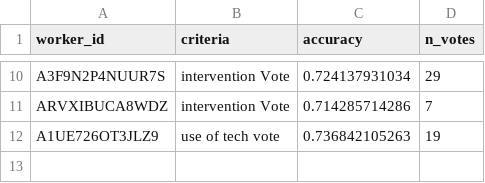
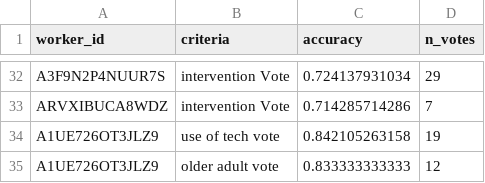
Before and after one commit to TrentoCrowdAI/crowd-multi-predicate-classification, a CSV file: output/amt_data/workers_stat.csv, drawn as a sheet; only a part is shown, gaps mark what is left out; the diff covers the shown part only.

```diff
--- a/output/amt_data/workers_stat.csv
+++ b/output/amt_data/workers_stat.csv
@@ -11,2 +33,3 @@ A3F9N2P4NUUR7S,intervention Vote,0.724137931034,29
 ARVXIBUCA8WDZ,intervention Vote,0.714285714286,7
-A1UE726OT3JLZ9,use of tech vote,0.736842105263,19
+A1UE726OT3JLZ9,use of tech vote,0.842105263158,19
+A1UE726OT3JLZ9,older adult vote,0.833333333333,12
```
Also changed, not shown: 22 added rows and 1 edited cell elsewhere in this file, output/amt_data/crowd-data.csv.
